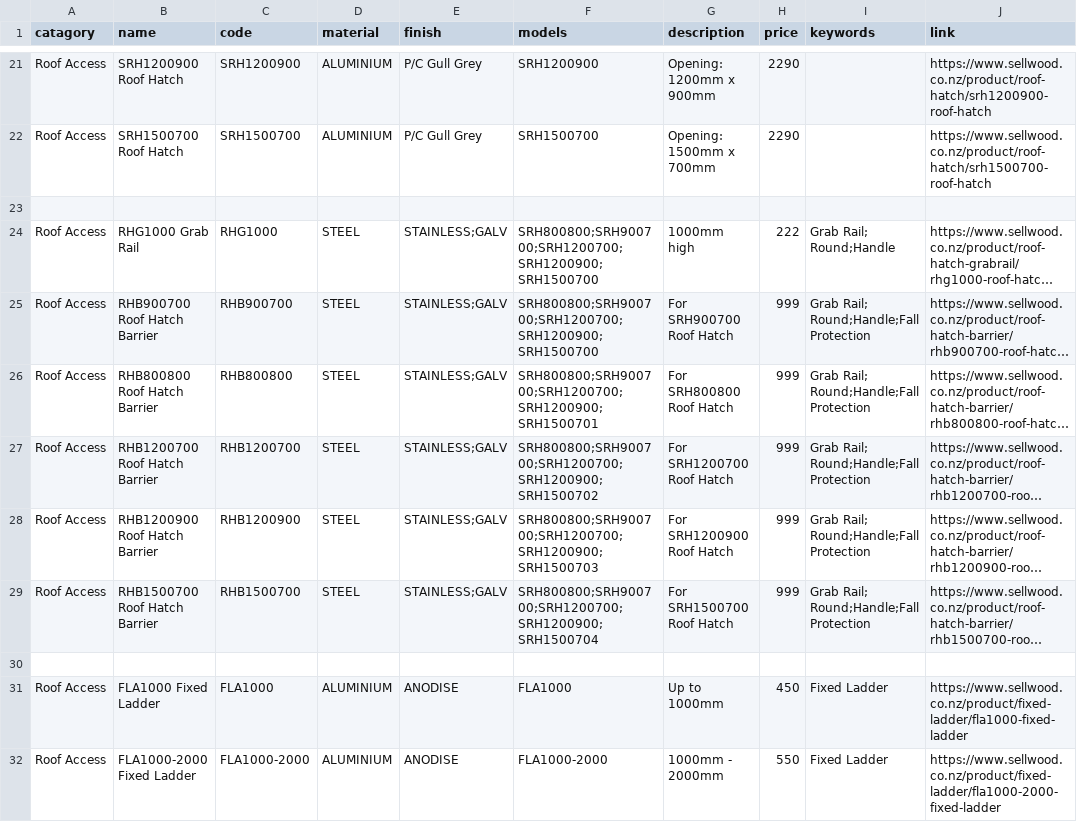
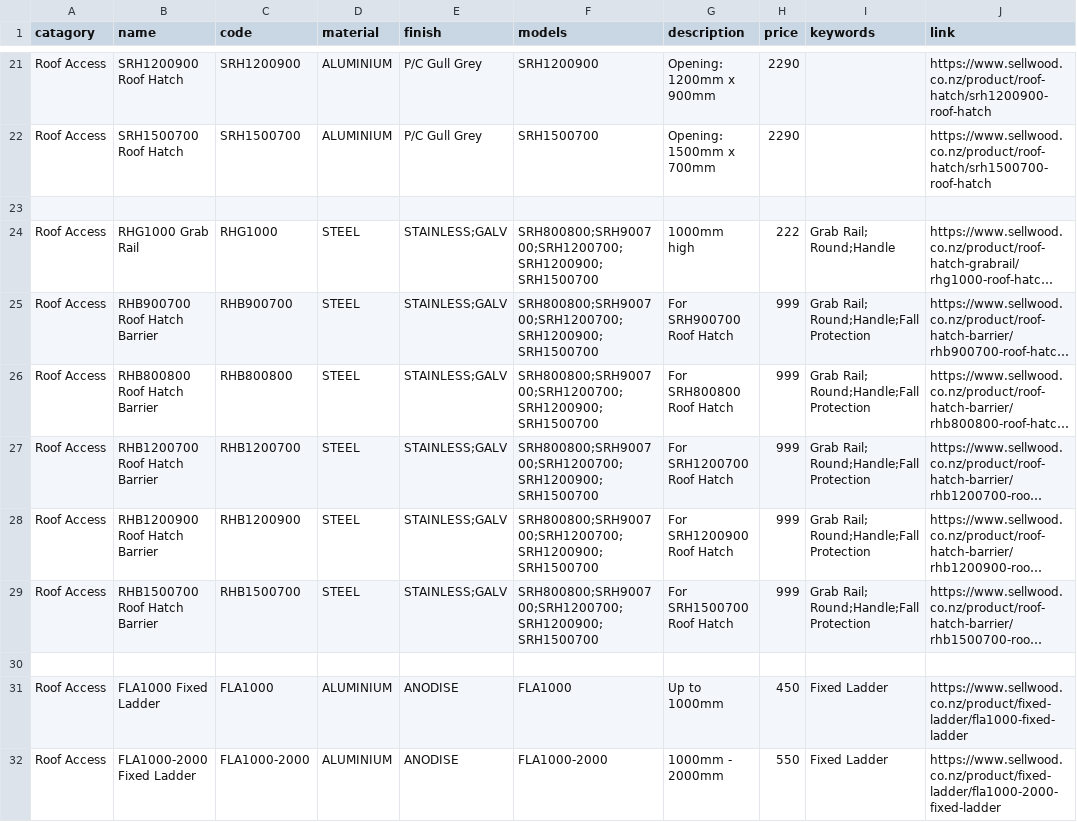
Before and after one commit to Sellwoodnz/Sellwood, a CSV file: catalogue.csv, drawn as a sheet; only a part is shown, gaps mark what is left out; long unchanged cells end in …; the diff names each change by its address in the sheet, - before the commit and + after, or states it on an @@ line.

Commit message:
Update catalogue.csv

```diff
--- a/catalogue.csv
+++ b/catalogue.csv
-F26 (models): SRH800800;SRH900700;SRH1200700;SRH1200900;SRH1500701
+F26 (models): SRH800800;SRH900700;SRH1200700;SRH1200900;SRH1500700
-F27 (models): SRH800800;SRH900700;SRH1200700;SRH1200900;SRH1500702
+F27 (models): SRH800800;SRH900700;SRH1200700;SRH1200900;SRH1500700
-F28 (models): SRH800800;SRH900700;SRH1200700;SRH1200900;SRH1500703
+F28 (models): SRH800800;SRH900700;SRH1200700;SRH1200900;SRH1500700
-F29 (models): SRH800800;SRH900700;SRH1200700;SRH1200900;SRH1500704
+F29 (models): SRH800800;SRH900700;SRH1200700;SRH1200900;SRH1500700
```
